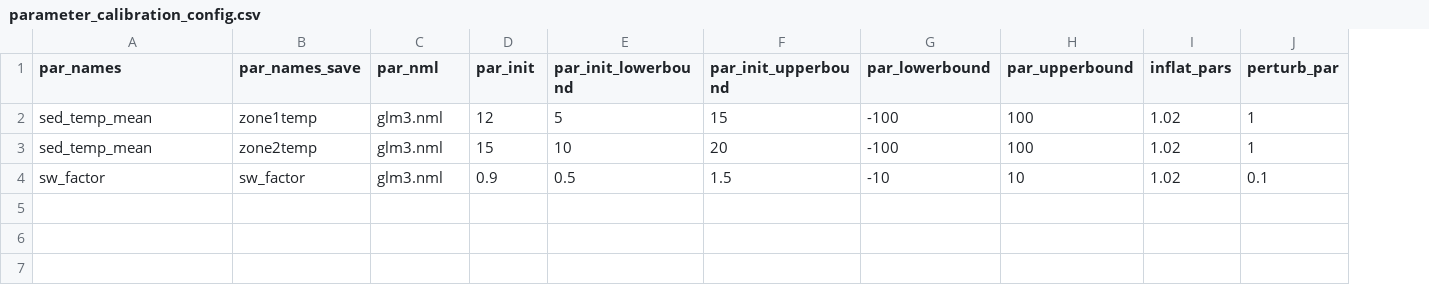
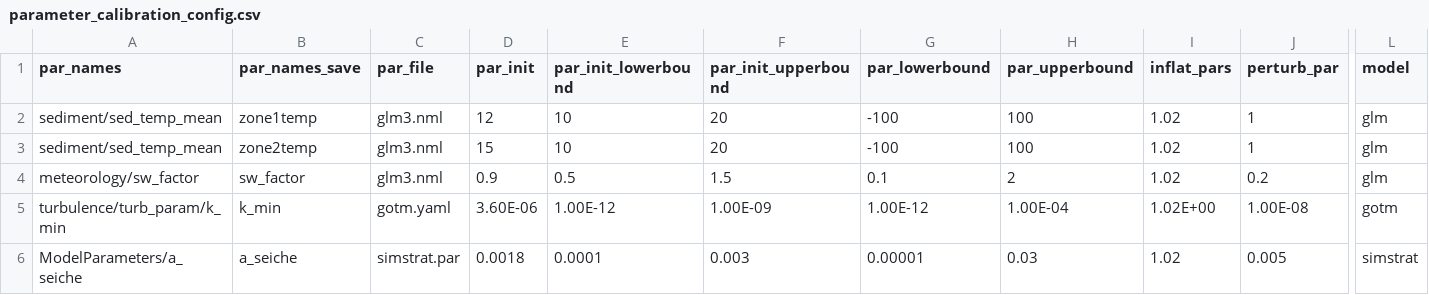
Before and after one commit to tadhg-moore/FLAREr, a CSV file: inst/example/configuration/flarer/parameter_calibration_config.csv, drawn as a sheet; only a part is shown, gaps mark what is left out; rows hold the shown columns only; the diff names each change by its address in the sheet, - before the commit and + after, or states it on an @@ line.

Commit message:
changed models to lowercase

```diff
--- a/inst/example/configuration/flarer/parameter_calibration_config.csv
+++ b/inst/example/configuration/flarer/parameter_calibration_config.csv
+column L (model), rows 2-4: all glm
-C1: par_nml
+C1: par_file
-A2:A3 (par_names): sed_temp_mean
+A2:A3 (par_names): sediment/sed_temp_mean
-E2 (par_init_lowerbound): 5
+E2 (par_init_lowerbound): 10
-F2 (par_init_upperbound): 15
+F2 (par_init_upperbound): 20
-A4 (par_names): sw_factor
+A4 (par_names): meteorology/sw_factor
-G4 (par_lowerbound): -10
+G4 (par_lowerbound): 0.1
-H4 (par_upperbound): 10
+H4 (par_upperbound): 2
-J4 (perturb_par): 0.1
+J4 (perturb_par): 0.2
+row 5: turbulence/turb_param/k_min | k_min | gotm.yaml | 3.60E-06 | 1.00E-12 | 1.00E-09 | 1.00E-12 | 1.00E-04 | 1.02E+00 | 1.00E-08 | gotm
+row 6: ModelParameters/a_seiche | a_seiche | simstrat.par | 0.0018 | 0.0001 | 0.003 | 0.00001 | 0.03 | 1.02 | 0.005 | simstrat
```
